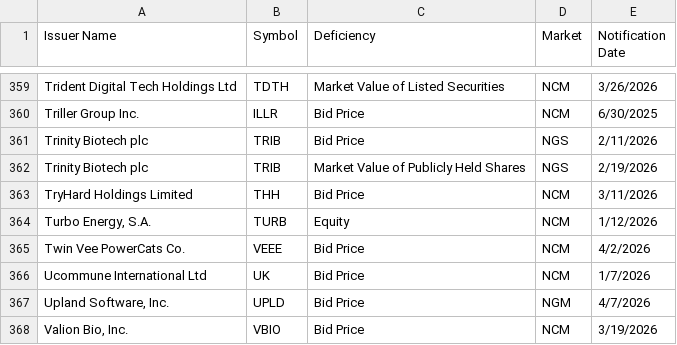
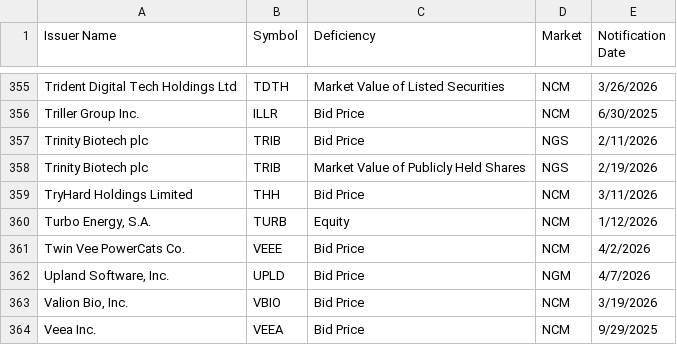
Before and after one commit to ieattokens/noncompliance, a CSV file: noncompliance.csv, drawn as a sheet; only a part is shown, gaps mark what is left out; the shorter side is filled out with more unchanged rows; the diff covers the shown part only.

```diff
--- a/noncompliance.csv
+++ b/noncompliance.csv
@@ -365,3 +361,2 @@
 "Twin Vee PowerCats Co.","VEEE","Bid Price","NCM","4/2/2026"
-"Ucommune International Ltd ","UK","Bid Price","NCM","1/7/2026"
 "Upland Software, Inc.","UPLD","Bid Price","NGM","4/7/2026"
```
Also changed, not shown: 2 added rows, 6 removed rows and 2 edited cells elsewhere in this file, 1 other file.
